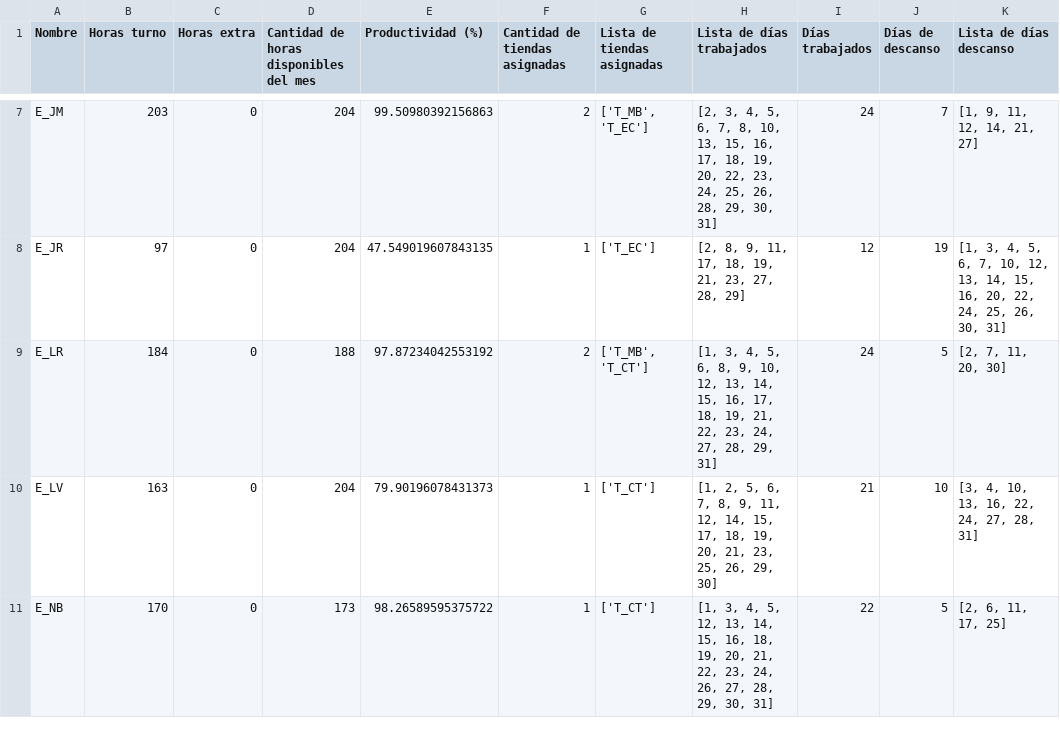
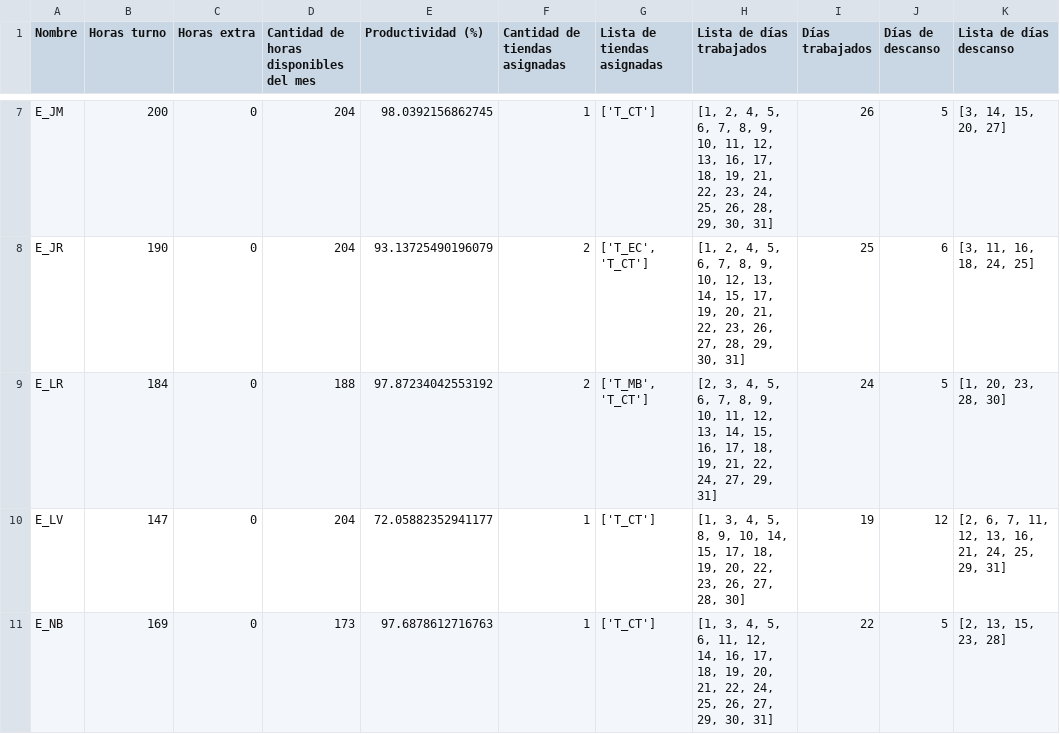
Before and after one commit to LotusZaheer/ExtraHoursOptimization, a CSV file: outputs/horas_por_trabajador.csv, drawn as a sheet; only a part is shown, gaps mark what is left out; the diff covers the shown part only; the diff names each change by its address in the sheet, - before the commit and + after, or states it on an @@ line.

```diff
--- a/outputs/horas_por_trabajador.csv
+++ b/outputs/horas_por_trabajador.csv
-B7 (Horas turno): 203
+B7 (Horas turno): 200
-E7 (Productividad (%)): 99.50980392156863
+E7 (Productividad (%)): 98.0392156862745
-F7 (Cantidad de tiendas asignadas): 2
+F7 (Cantidad de tiendas asignadas): 1
-G7 (Lista de tiendas asignadas): ['T_MB', 'T_EC']
+G7 (Lista de tiendas asignadas): ['T_CT']
-H7 (Lista de días trabajados): [2, 3, 4, 5, 6, 7, 8, 10, 13, 15, 16, 17, 18, 19, 20, 22, 23,…
+H7 (Lista de días trabajados): [1, 2, 4, 5, 6, 7, 8, 9, 10, 11, 12, 13, 16, 17, 18, 19, 21, 22, 23,…
-I7 (Días trabajados): 24
+I7 (Días trabajados): 26
-J7 (Días de descanso): 7
+J7 (Días de descanso): 5
-K7 (Lista de días descanso): [1, 9, 11, 12, 14, 21, 27]
+K7 (Lista de días descanso): [3, 14, 15, 20, 27]
-B8 (Horas turno): 97
+B8 (Horas turno): 190
-E8 (Productividad (%)): 47.549019607843135
+E8 (Productividad (%)): 93.13725490196079
-F8 (Cantidad de tiendas asignadas): 1
+F8 (Cantidad de tiendas asignadas): 2
-G8 (Lista de tiendas asignadas): ['T_EC']
+G8 (Lista de tiendas asignadas): ['T_EC', 'T_CT']
-H8 (Lista de días trabajados): [2, 8, 9, 11, 17, 18, 19, 21, 23, 27, 28, 29]
+H8 (Lista de días trabajados): [1, 2, 4, 5, 6, 7, 8, 9, 10, 12, 13, 14, 15, 17, 19, 20, 21, 22, 23, 26, 27, 28, 29, 30, 31]
-I8 (Días trabajados): 12
+I8 (Días trabajados): 25
-J8 (Días de descanso): 19
+J8 (Días de descanso): 6
-K8 (Lista de días descanso): [1, 3, 4, 5, 6, 7, 10, 12, 13, 14, 15, 16, 20, 22, 24, 25, 26, 30, 31]
+K8 (Lista de días descanso): [3, 11, 16, 18, 24, 25]
-H9 (Lista de días trabajados): [1, 3, 4, 5, 6, 8, 9, 10, 12, 13, 14, 15, 16, 17, 18, 19, 21, 22, 23, 24, 27, 28, 29, 31]
+H9 (Lista de días trabajados): [2, 3, 4, 5, 6, 7, 8, 9, 10, 11, 12, 13, 14, 15, 16, 17, 18, 19, 21, 22, 24, 27, 29, 31]
-K9 (Lista de días descanso): [2, 7, 11, 20, 30]
+K9 (Lista de días descanso): [1, 20, 23, 28, 30]
-B10 (Horas turno): 163
+B10 (Horas turno): 147
-E10 (Productividad (%)): 79.90196078431373
+E10 (Productividad (%)): 72.05882352941177
-H10 (Lista de días trabajados): [1, 2, 5, 6, 7, 8, 9, 11, 12, 14, 15, 17, 18, 19, 20, 21, 23, 25, 26, 29, 30]
+H10 (Lista de días trabajados): [1, 3, 4, 5, 8, 9, 10, 14, 15, 17, 18, 19, 20, 22, 23, 26, 27, 28, 30]
-I10 (Días trabajados): 21
+I10 (Días trabajados): 19
-J10 (Días de descanso): 10
+J10 (Días de descanso): 12
-K10 (Lista de días descanso): [3, 4, 10, 13, 16, 22, 24, 27, 28, 31]
+K10 (Lista de días descanso): [2, 6, 7, 11, 12, 13, 16, 21, 24, 25, 29, 31]
-B11 (Horas turno): 170
+B11 (Horas turno): 169
-E11 (Productividad (%)): 98.26589595375722
+E11 (Productividad (%)): 97.6878612716763
-H11 (Lista de días trabajados): …4, 5, 12, 13, 14, 15, 16, 18, 19, 20, 21, 22, 23, 24, 26, 27, 28, 29, 30,…
+H11 (Lista de días trabajados): …4, 5, 6, 11, 12, 14, 16, 17, 18, 19, 20, 21, 22, 24, 25, 26, 27, 29, 30,…
-K11 (Lista de días descanso): [2, 6, 11, 17, 25]
+K11 (Lista de días descanso): [2, 13, 15, 23, 28]
```
Also changed, not shown: 1 removed row and 42 edited cells elsewhere in this file, outputs/asignacion_turnos.csv, outputs/horas_por_tienda.csv, 2 other files.
